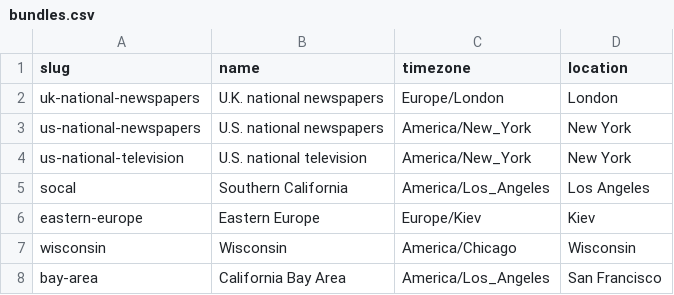
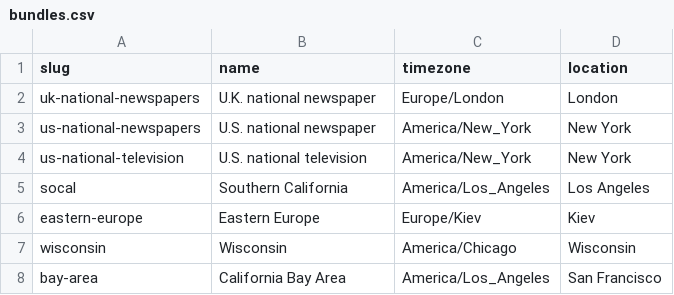
Before and after one commit to simonw/news-homepages, a CSV file: newshomepages/sources/bundles.csv, drawn as a sheet.

```diff
--- a/newshomepages/sources/bundles.csv
+++ b/newshomepages/sources/bundles.csv
@@ -1,4 +1,4 @@
 slug,name,timezone,location
-uk-national-newspapers,U.K. national newspapers,Europe/London,London
-us-national-newspapers,U.S. national newspapers,America/New_York,New York
+uk-national-newspapers,U.K. national newspaper,Europe/London,London
+us-national-newspapers,U.S. national newspaper,America/New_York,New York
 us-national-television,U.S. national television,America/New_York,New York
```
Also changed, not shown: 1 other file.
